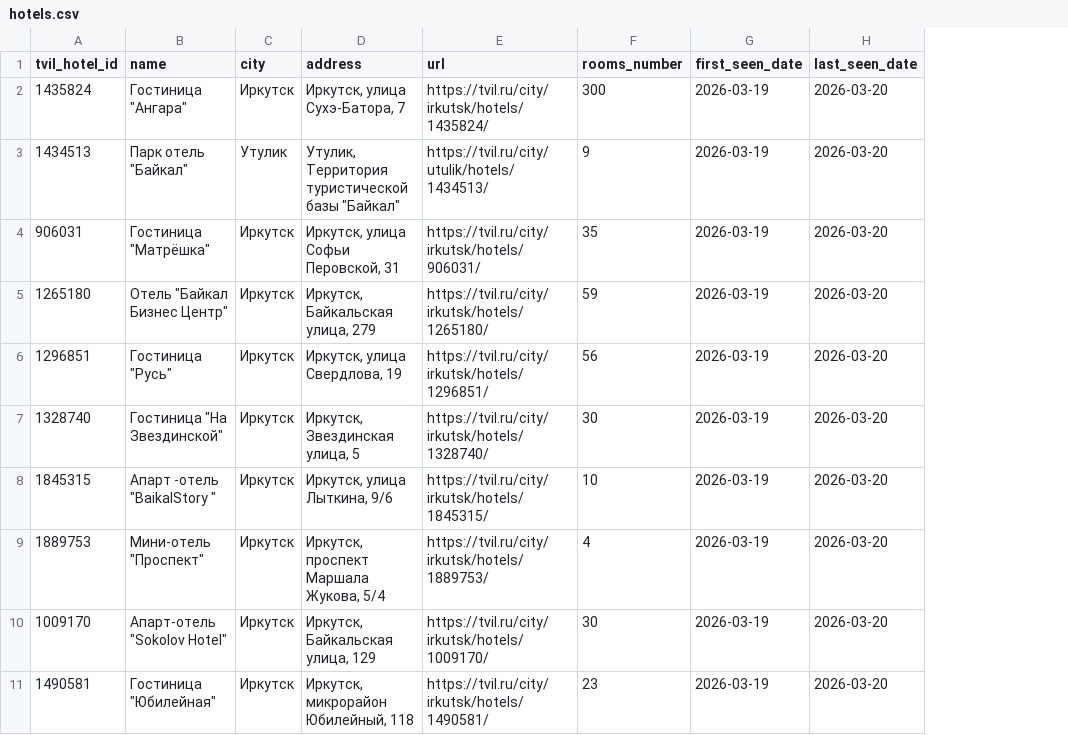
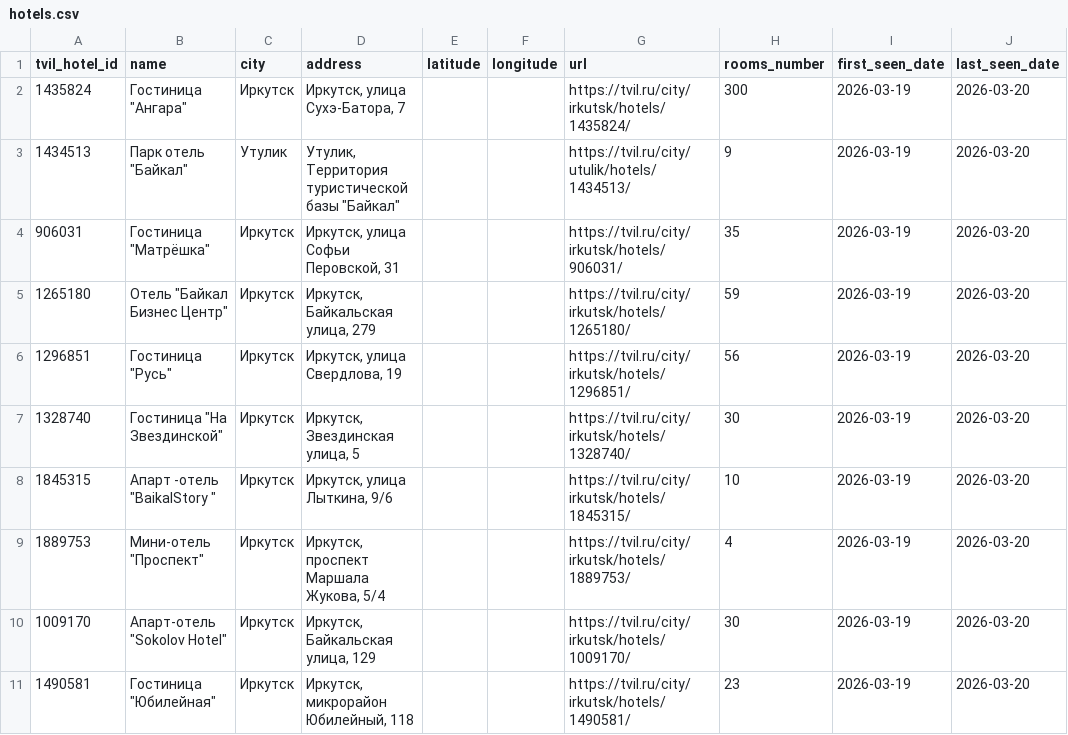
Before and after one commit to MALISMF/tvil_parser, a CSV file: catalog/hotels.csv, drawn as a sheet; only a part is shown; the diff names each change by its address in the sheet, - before the commit and + after, or states it on an @@ line.

```diff
--- a/catalog/hotels.csv
+++ b/catalog/hotels.csv
+column E (latitude), empty
+column F (longitude), empty
```
Also changed, not shown: 1 other file.
